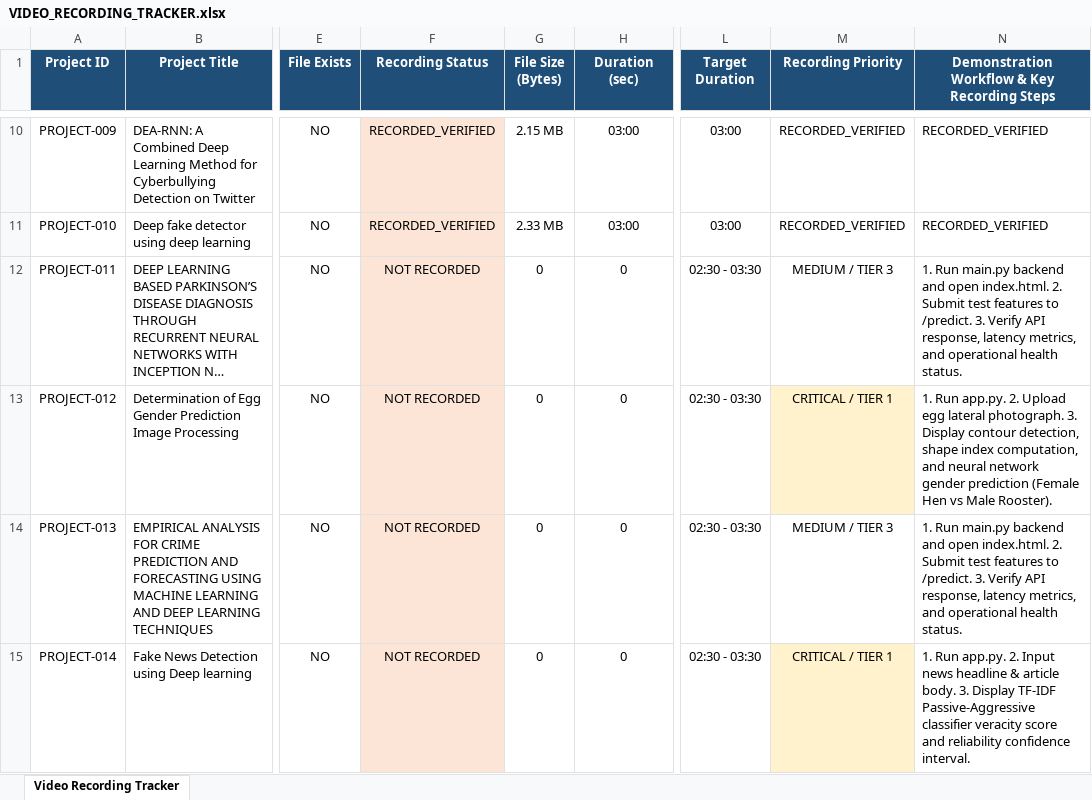
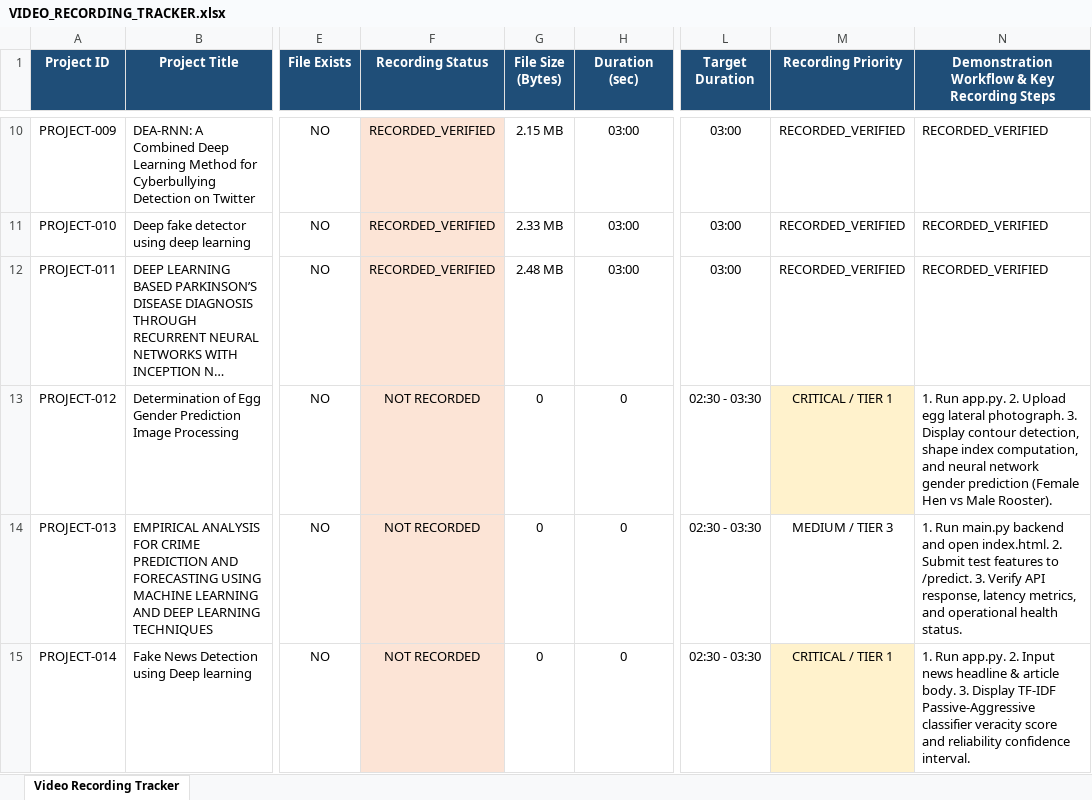
Before and after one commit to darshankrishnakumar/Muthayammal_Projects, an Excel workbook: AUDIT_MASTER/VIDEO_RECORDING_TRACKER.xlsx, sheet Video Recording Tracker, drawn as a sheet; only a part is shown, gaps mark what is left out; long unchanged cells end in …; values as stored, in another font and other column widths than the file's, no borders; the diff names each change by its address in the sheet, - before the commit and + after, or states it on an @@ line.

Commit message:
feat(project-11): finalize 100% complete implementation, models, tests, docs, PPT, and video demonstration for PROJECT-011

```diff
--- a/AUDIT_MASTER/VIDEO_RECORDING_TRACKER.xlsx (sheet Video Recording Tracker)
+++ b/AUDIT_MASTER/VIDEO_RECORDING_TRACKER.xlsx (sheet Video Recording Tracker)
-F12 (Recording Status): NOT RECORDED
+F12 (Recording Status): RECORDED_VERIFIED
-G12 (File Size (Bytes)): 0
+G12 (File Size (Bytes)): 2.48 MB
-H12 (Duration (sec)): 0
+H12 (Duration (sec)): 03:00
-L12 (Target Duration): 02:30 - 03:30
+L12 (Target Duration): 03:00
-M12 (Recording Priority): MEDIUM / TIER 3
+M12 (Recording Priority): RECORDED_VERIFIED
-N12: 1. Run main.py backend and open index.html. 2. Submit test features to /predict. 3. Verify API response, latency metrics, and operational health status.
+N12: RECORDED_VERIFIED
```
Also changed, not shown: AUDIT_MASTER/PROJECT_STATUS_DASHBOARD.xlsx, 41 other files.
